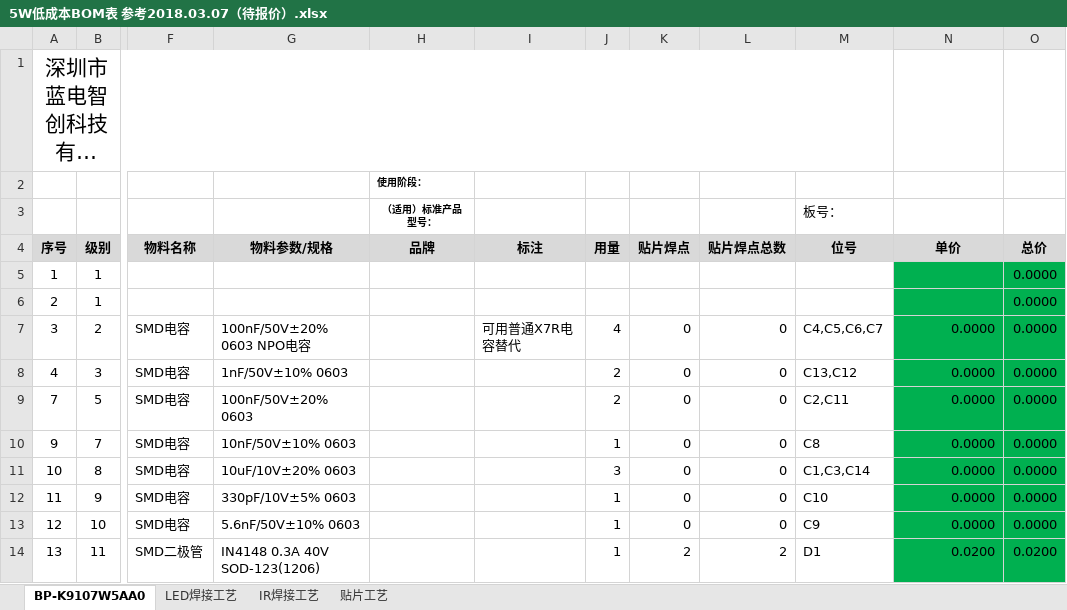
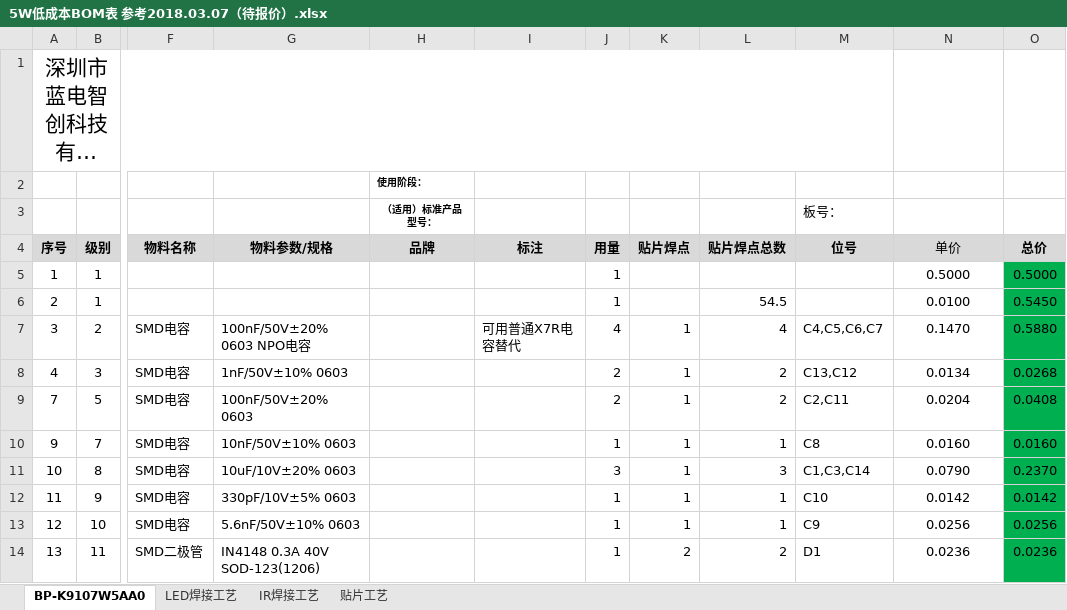
Before and after one commit to windycore/CompanyMaterial-, an Excel workbook: 研发部/产品/需要整理的BOM/5W低成本BOM表 参考2018.03.07（待报价）.xlsx, sheet BP-K9107W5AA0, drawn as a sheet; only a part is shown, gaps mark what is left out; long unchanged cells end in …; values as stored, in another font and other column widths than the file's, no borders; charts and pictures and conditional formats not drawn; the diff covers the shown part only; the diff names each change by its address in the sheet, - before the commit and + after, or states it on an @@ line.

```diff
--- a/研发部/产品/需要整理的BOM/5W低成本BOM表 参考2018.03.07（待报价）.xlsx (sheet BP-K9107W5AA0)
+++ b/研发部/产品/需要整理的BOM/5W低成本BOM表 参考2018.03.07（待报价）.xlsx (sheet BP-K9107W5AA0)
-N4 bold: on
+N4 bold: off
-J5:J6 (用量): (empty)
+J5:J6 (用量): 1
-N5 (单价): (empty)
+N5 (单价): 0.5000
-N5:N14 fill: #00B050
+N5:N14 fill: none
-O5 (总价): 0.0000
+O5 (总价): 0.5000
-L6 (贴片焊点总数): (empty)
+L6 (贴片焊点总数): 54.5
-N6 (单价): (empty)
+N6 (单价): 0.0100
-O6 (总价): 0.0000
+O6 (总价): 0.5450
-K7:K13 (贴片焊点): 0
+K7:K13 (贴片焊点): 1
-L7 (贴片焊点总数): 0
+L7 (贴片焊点总数): 4
-N7 (单价): 0.0000
+N7 (单价): 0.1470
-N7:N14 alignment: right
+N7:N14 alignment: center
-O7 (总价): 0.0000
+O7 (总价): 0.5880
-L8:L9 (贴片焊点总数): 0
+L8:L9 (贴片焊点总数): 2
-N8 (单价): 0.0000
+N8 (单价): 0.0134
-O8 (总价): 0.0000
+O8 (总价): 0.0268
-N9 (单价): 0.0000
+N9 (单价): 0.0204
-O9 (总价): 0.0000
+O9 (总价): 0.0408
-L10 (贴片焊点总数): 0
+L10 (贴片焊点总数): 1
-N10 (单价): 0.0000
+N10 (单价): 0.0160
-O10 (总价): 0.0000
+O10 (总价): 0.0160
-L11 (贴片焊点总数): 0
+L11 (贴片焊点总数): 3
-N11 (单价): 0.0000
+N11 (单价): 0.0790
-O11 (总价): 0.0000
+O11 (总价): 0.2370
-L12:L13 (贴片焊点总数): 0
+L12:L13 (贴片焊点总数): 1
-N12 (单价): 0.0000
+N12 (单价): 0.0142
-O12 (总价): 0.0000
+O12 (总价): 0.0142
-N13 (单价): 0.0000
+N13 (单价): 0.0256
-O13 (总价): 0.0000
+O13 (总价): 0.0256
-N14 (单价): 0.0200
+N14 (单价): 0.0236
-O14 (总价): 0.0200
+O14 (总价): 0.0236
```
Also changed, not shown: 66 edited cells and cell formats elsewhere in this sheet, 45 other files.
